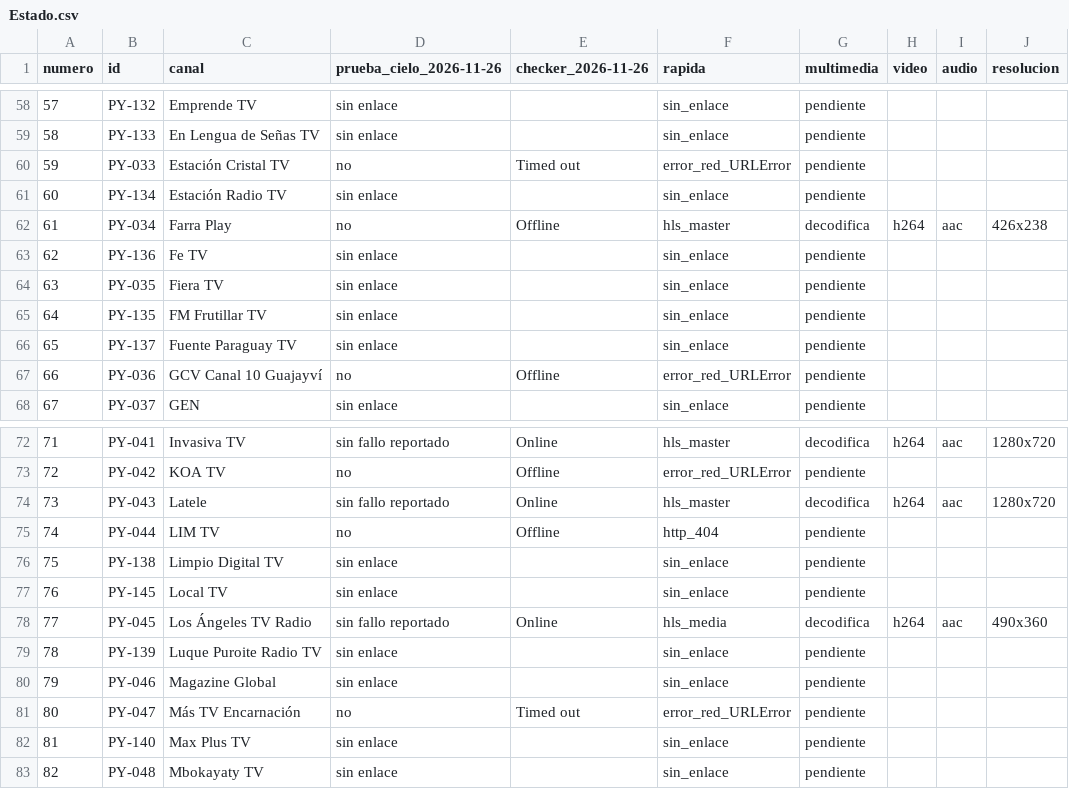
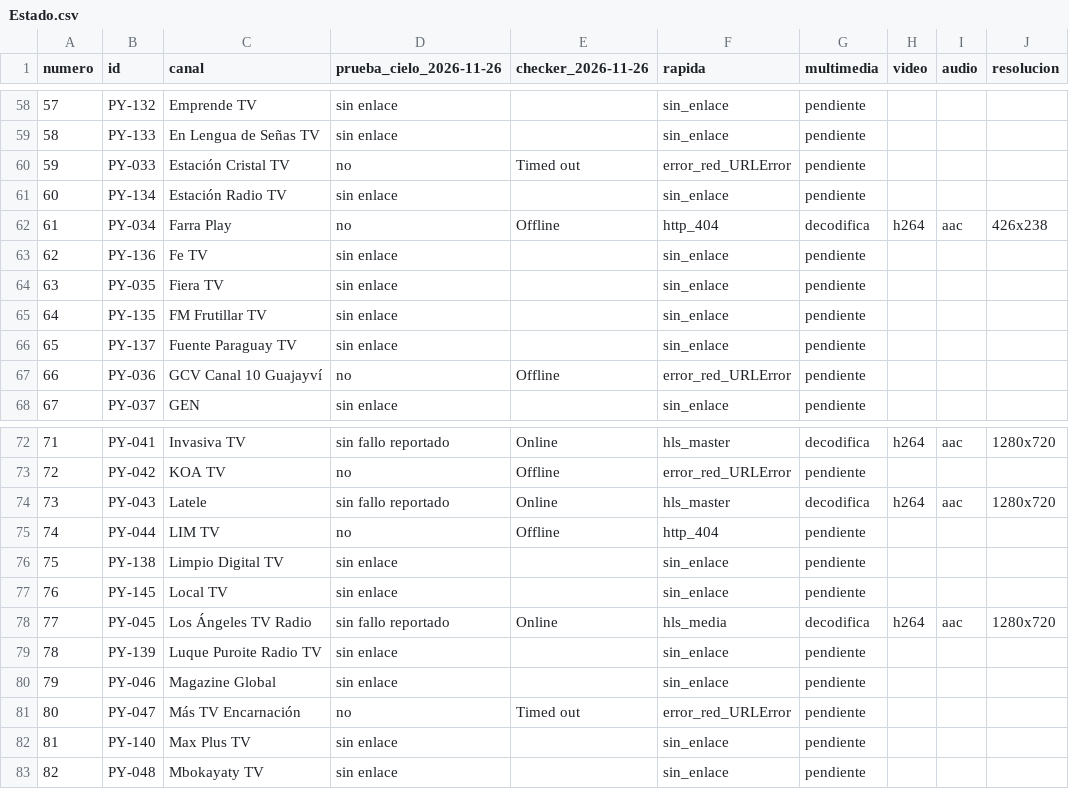
Before and after one commit to arevalosfermin560-pixel/Mi-IPTV, a CSV file: Estado.csv, drawn as a sheet; only a part is shown, gaps mark what is left out.

```diff
--- a/Estado.csv
+++ b/Estado.csv
@@ -61,3 +61,3 @@
 60,PY-134,Estación Radio TV,sin enlace,,sin_enlace,pendiente,,,
-61,PY-034,Farra Play,no,Offline,hls_master,decodifica,h264,aac,426x238
+61,PY-034,Farra Play,no,Offline,http_404,decodifica,h264,aac,426x238
 62,PY-136,Fe TV,sin enlace,,sin_enlace,pendiente,,,
@@ -77,3 +77,3 @@
 76,PY-145,Local TV,sin enlace,,sin_enlace,pendiente,,,
-77,PY-045,Los Ángeles TV Radio,sin fallo reportado,Online,hls_media,decodifica,h264,aac,490x360
+77,PY-045,Los Ángeles TV Radio,sin fallo reportado,Online,hls_media,decodifica,h264,aac,1280x720
 78,PY-139,Luque Puroite Radio TV,sin enlace,,sin_enlace,pendiente,,,
```
Also changed, not shown: Historial.csv, 1 other file.
